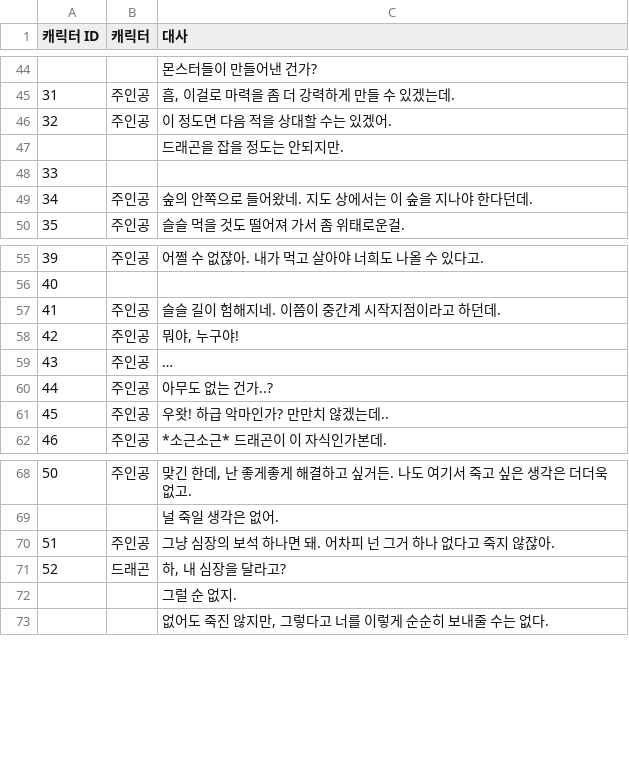
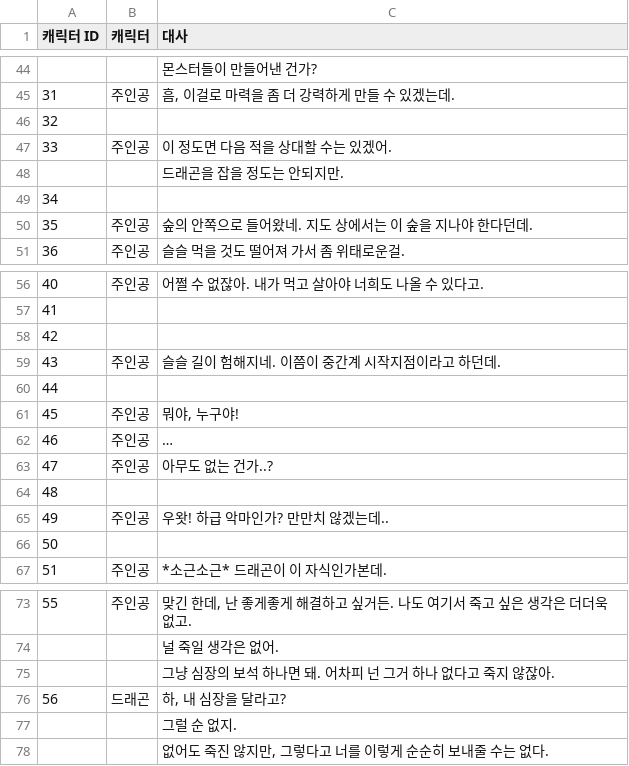
Before and after one commit to LEI-2812/SUMMONER_Repo, a CSV file: Workpiece/Summoner/Assets/TextMesh Pro/Resources/SummonContext.csv, drawn as a sheet; only a part is shown, gaps mark what is left out; addresses are those after the commit; the diff names each change by its address in the sheet, - before the commit and + after, or states it on an @@ line.

```diff
--- a/Workpiece/Summoner/Assets/TextMesh Pro/Resources/SummonContext.csv
+++ b/Workpiece/Summoner/Assets/TextMesh Pro/Resources/SummonContext.csv
+row 46: 32
@@ column A (캐릭터 ID) renumbered between rows 47 and 82 @@
+row 58: 42
+row 60: 44
+row 64: 48
+row 66: 50
-B75 (캐릭터): 주인공
+B75 (캐릭터): (empty)
```
Also changed, not shown: 17 other files.
